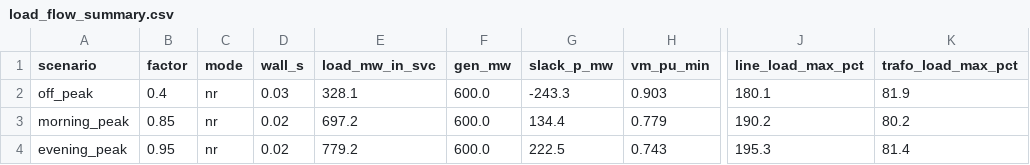
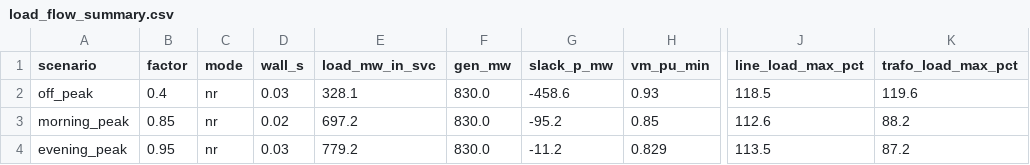
Before and after one commit to julius-darang/powergrid, a CSV file: backend/data/processed/load_flow_summary.csv, drawn as a sheet; only a part is shown, gaps mark what is left out; the diff names each change by its address in the sheet, - before the commit and + after, or states it on an @@ line.

```diff
--- a/backend/data/processed/load_flow_summary.csv
+++ b/backend/data/processed/load_flow_summary.csv
-F2:F4 (gen_mw): 600.0
+F2:F4 (gen_mw): 830.0
-G2 (slack_p_mw): -243.3
+G2 (slack_p_mw): -458.6
-H2 (vm_pu_min): 0.903
+H2 (vm_pu_min): 0.93
-J2 (line_load_max_pct): 180.1
+J2 (line_load_max_pct): 118.5
-K2 (trafo_load_max_pct): 81.9
+K2 (trafo_load_max_pct): 119.6
-G3 (slack_p_mw): 134.4
+G3 (slack_p_mw): -95.2
-H3 (vm_pu_min): 0.779
+H3 (vm_pu_min): 0.85
-J3 (line_load_max_pct): 190.2
+J3 (line_load_max_pct): 112.6
-K3 (trafo_load_max_pct): 80.2
+K3 (trafo_load_max_pct): 88.2
-D4 (wall_s): 0.02
+D4 (wall_s): 0.03
-G4 (slack_p_mw): 222.5
+G4 (slack_p_mw): -11.2
-H4 (vm_pu_min): 0.743
+H4 (vm_pu_min): 0.829
-J4 (line_load_max_pct): 195.3
+J4 (line_load_max_pct): 113.5
-K4 (trafo_load_max_pct): 81.4
+K4 (trafo_load_max_pct): 87.2
```
Also changed, not shown: backend/data/processed/load_flow_results.csv, backend/data/processed/loadflow_audit.csv, 6 other files.
